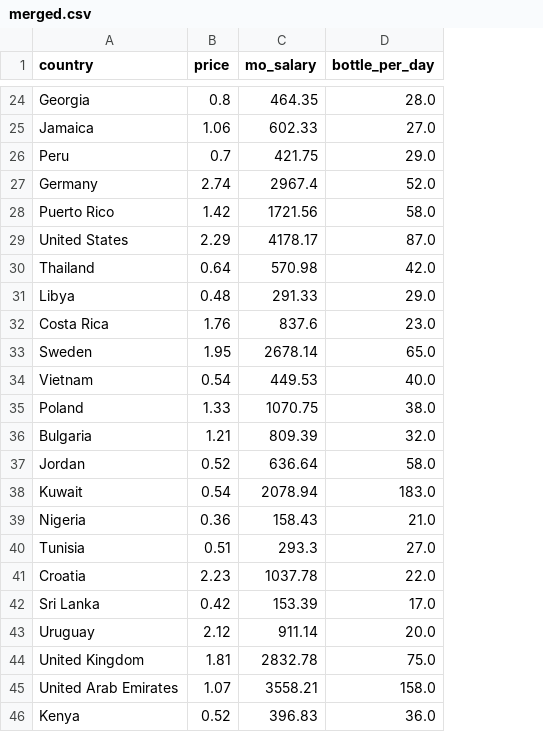
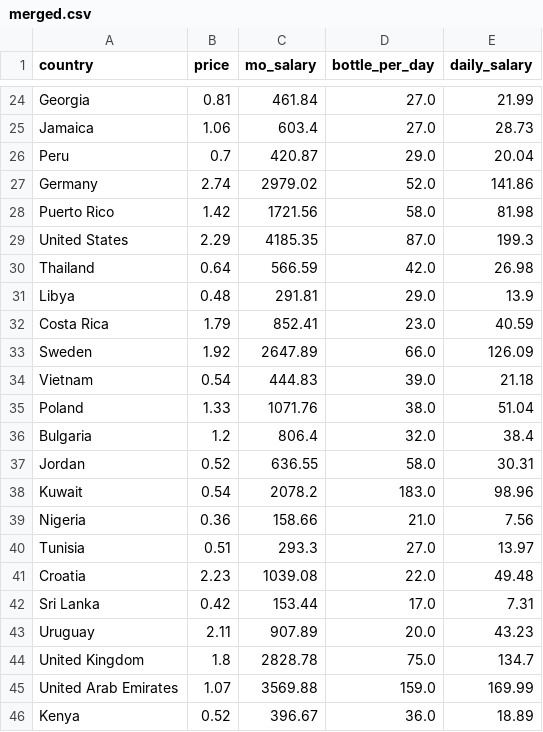
Before and after one commit to CynthiaTuData/coke-price-index, a CSV file: merged.csv, drawn as a sheet; only a part is shown, gaps mark what is left out; the diff covers the shown part only; the diff names each change by its address in the sheet, - before the commit and + after, or states it on an @@ line.

```diff
--- a/merged.csv
+++ b/merged.csv
+column E (daily_salary), rows 24-46: 21.99 | 28.73 | 20.04 | 141.86 | 81.98 | 199.3 | 26.98 | 13.9 | 40.59 | 126.09 | 21.18 | 51.04 | 38.4 | 30.31 | 98.96 | 7.56 | 13.97 | 49.48 | 7.31 | 43.23 | 134.7 | 169.99 | 18.89
-B24 (price): 0.8
+B24 (price): 0.81
-C24 (mo_salary): 464.35
+C24 (mo_salary): 461.84
-D24 (bottle_per_day): 28.0
+D24 (bottle_per_day): 27.0
-C25 (mo_salary): 602.33
+C25 (mo_salary): 603.4
-C26 (mo_salary): 421.75
+C26 (mo_salary): 420.87
-C27 (mo_salary): 2967.4
+C27 (mo_salary): 2979.02
-C29 (mo_salary): 4178.17
+C29 (mo_salary): 4185.35
-C30 (mo_salary): 570.98
+C30 (mo_salary): 566.59
-C31 (mo_salary): 291.33
+C31 (mo_salary): 291.81
-B32 (price): 1.76
+B32 (price): 1.79
-C32 (mo_salary): 837.6
+C32 (mo_salary): 852.41
-B33 (price): 1.95
+B33 (price): 1.92
-C33 (mo_salary): 2678.14
+C33 (mo_salary): 2647.89
-D33 (bottle_per_day): 65.0
+D33 (bottle_per_day): 66.0
-C34 (mo_salary): 449.53
+C34 (mo_salary): 444.83
-D34 (bottle_per_day): 40.0
+D34 (bottle_per_day): 39.0
-C35 (mo_salary): 1070.75
+C35 (mo_salary): 1071.76
-B36 (price): 1.21
+B36 (price): 1.2
-C36 (mo_salary): 809.39
+C36 (mo_salary): 806.4
-C37 (mo_salary): 636.64
+C37 (mo_salary): 636.55
-C38 (mo_salary): 2078.94
+C38 (mo_salary): 2078.2
-C39 (mo_salary): 158.43
+C39 (mo_salary): 158.66
-C41 (mo_salary): 1037.78
+C41 (mo_salary): 1039.08
-C42 (mo_salary): 153.39
+C42 (mo_salary): 153.44
-B43 (price): 2.12
+B43 (price): 2.11
-C43 (mo_salary): 911.14
+C43 (mo_salary): 907.89
-B44 (price): 1.81
+B44 (price): 1.8
-C44 (mo_salary): 2832.78
+C44 (mo_salary): 2828.78
-C45 (mo_salary): 3558.21
+C45 (mo_salary): 3569.88
-D45 (bottle_per_day): 158.0
+D45 (bottle_per_day): 159.0
-C46 (mo_salary): 396.83
+C46 (mo_salary): 396.67
```
Also changed, not shown: 1 added row, 1 removed row and 116 edited cells elsewhere in this file, 8 other files.
